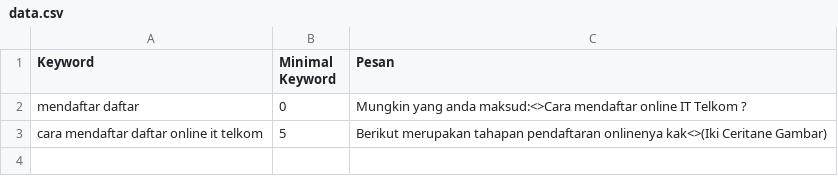
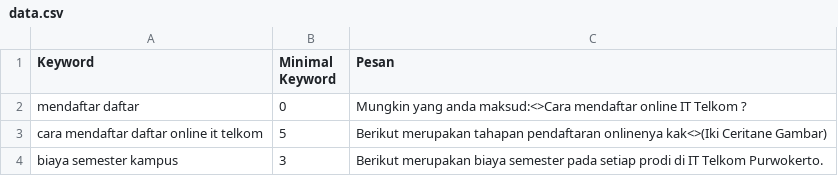
Before and after one commit to Ronaldowati22/bot-chat-fian, a CSV file: data.csv, drawn as a sheet; the diff names each change by its address in the sheet, - before the commit and + after, or states it on an @@ line.

Commit message:
CSV

```diff
--- a/data.csv
+++ b/data.csv
+row 4: biaya semester kampus | 3 | Berikut merupakan biaya semester pada setiap prodi di IT Telkom Purwokerto.
```
